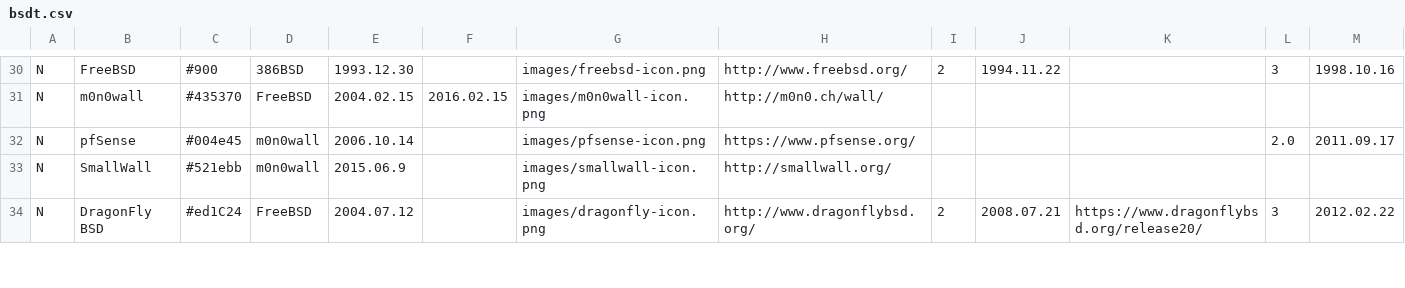
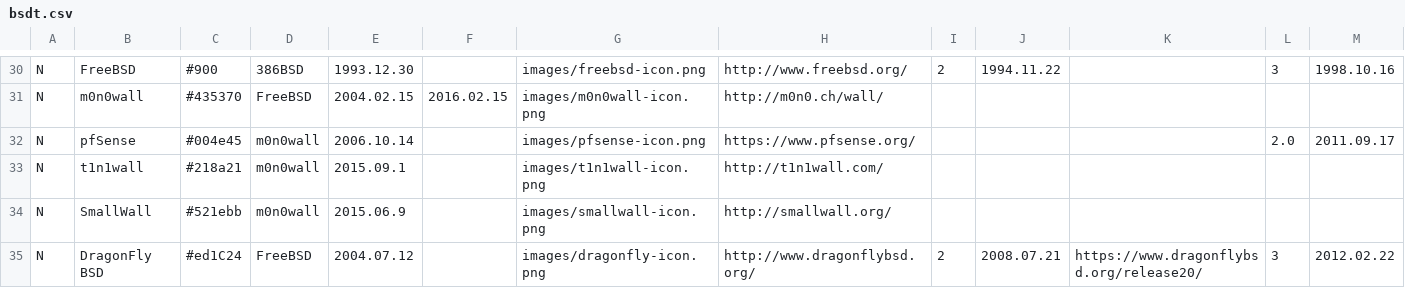
Before and after one commit to FabioLolix/BSD-Timeline, a CSV file: bsdt.csv, drawn as a sheet; only a part is shown, gaps mark what is left out; rows hold the shown columns only; the diff names each change by its address in the sheet, - before the commit and + after, or states it on an @@ line.

Commit message:
Added t1n1wall

```diff
--- a/bsdt.csv
+++ b/bsdt.csv
+row 33: N | t1n1wall | #218a21 | m0n0wall | 2015.09.1 |  | images/t1n1wall-icon.png | http://t1n1wall.com/
```
Also changed, not shown: 3 other files.
